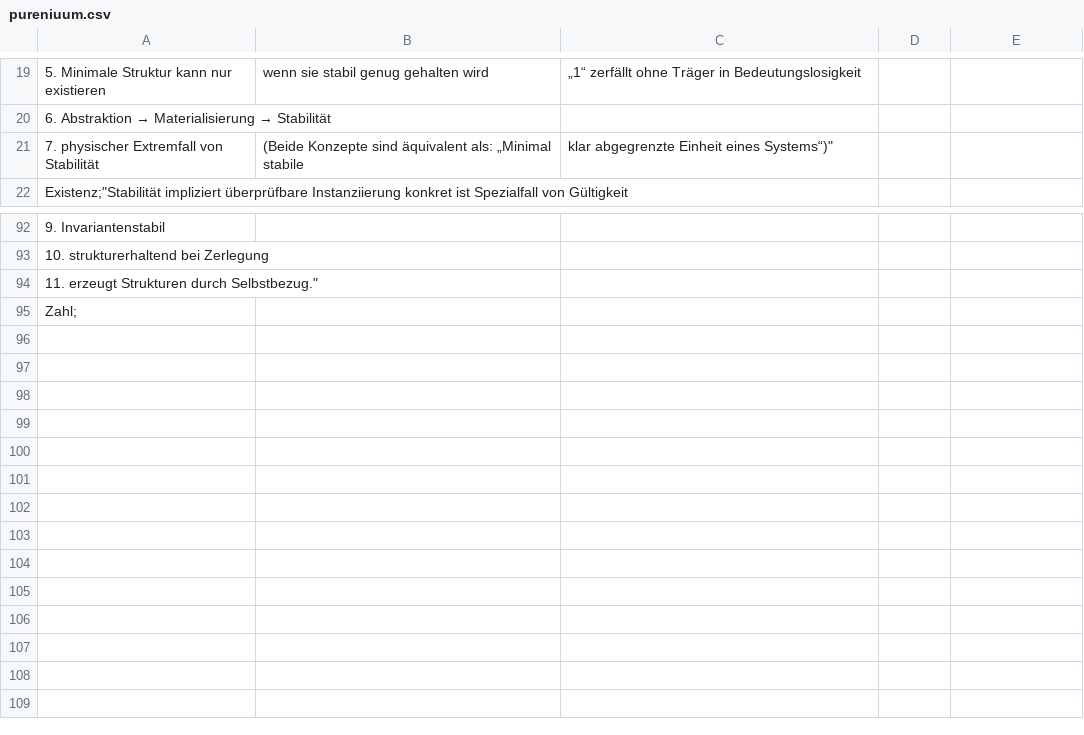
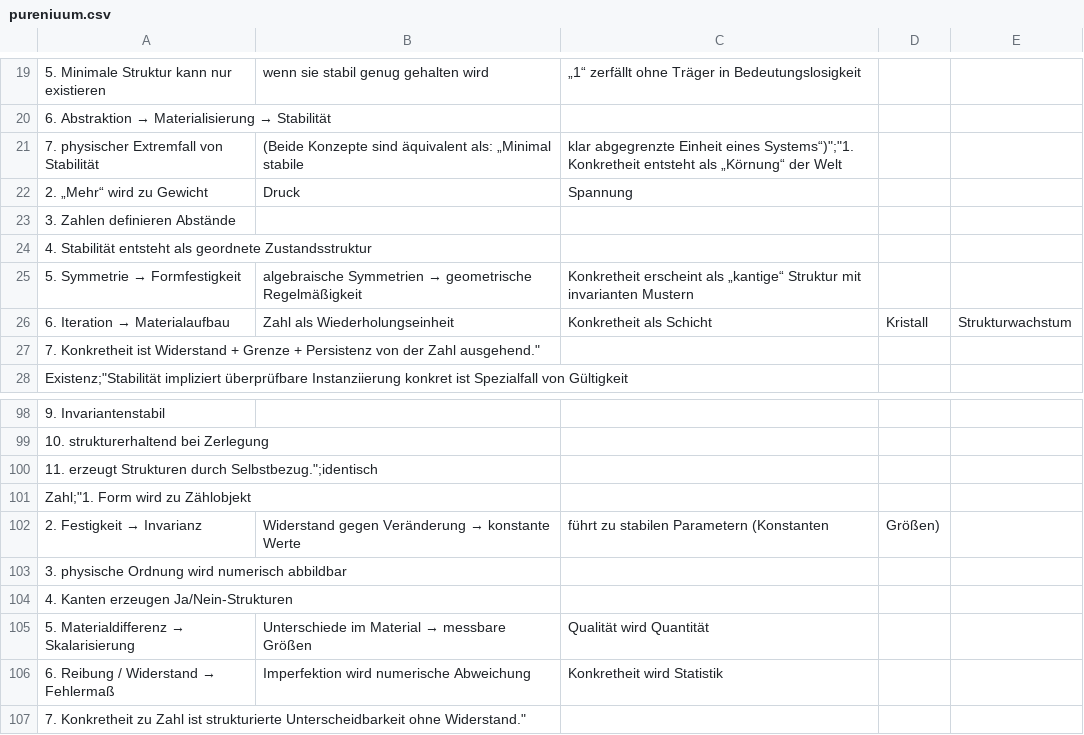
Before and after one commit to githubuser2000/PAGpyAbstractGeneralized, a CSV file: pureniuum/pureniuum.csv, drawn as a sheet; only a part is shown, gaps mark what is left out; addresses are those after the commit; the diff names each change by its address in the sheet, - before the commit and + after, or states it on an @@ line.

Commit message:
pureniuum

```diff
--- a/pureniuum/pureniuum.csv
+++ b/pureniuum/pureniuum.csv
-C21: …Einheit eines Systems“)"
+C21: …Einheit eines Systems“)";"1. Konkretheit entsteht als „Körnung“ der Welt
+row 22: 2. „Mehr“ wird zu Gewicht | Druck | Spannung
+row 23: 3. Zahlen definieren Abstände
+row 24: 4. Stabilität entsteht als geordnete Zustandsstruktur
+row 25: 5. Symmetrie → Formfestigkeit | algebraische Symmetrien → geometrische Regelmäßigkeit | Konkretheit erscheint als „kantige“ Struktur mit invarianten Mustern
+row 26: 6. Iteration → Materialaufbau | Zahl als Wiederholungseinheit | Konkretheit als Schicht | Kristall | Strukturwachstum
+row 27: 7. Konkretheit ist Widerstand + Grenze + Persistenz von der Zahl ausgehend."
-A100: …Strukturen durch Selbstbezug."
+A100: …Strukturen durch Selbstbezug.";identisch
-A101: Zahl;
+A101: Zahl;"1. Form wird zu Zählobjekt
+row 102: 2. Festigkeit → Invarianz | Widerstand gegen Veränderung → konstante Werte | führt zu stabilen Parametern (Konstanten | Größen)
+row 103: 3. physische Ordnung wird numerisch abbildbar
+row 104: 4. Kanten erzeugen Ja/Nein-Strukturen
+row 105: 5. Materialdifferenz → Skalarisierung | Unterschiede im Material → messbare Größen | Qualität wird Quantität
+row 106: 6. Reibung / Widerstand → Fehlermaß | Imperfektion wird numerische Abweichung | Konkretheit wird Statistik
+row 107: 7. Konkretheit zu Zahl ist strukturierte Unterscheidbarkeit ohne Widerstand."
```
